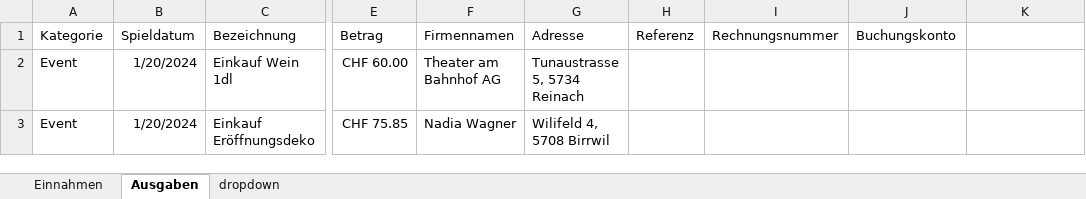
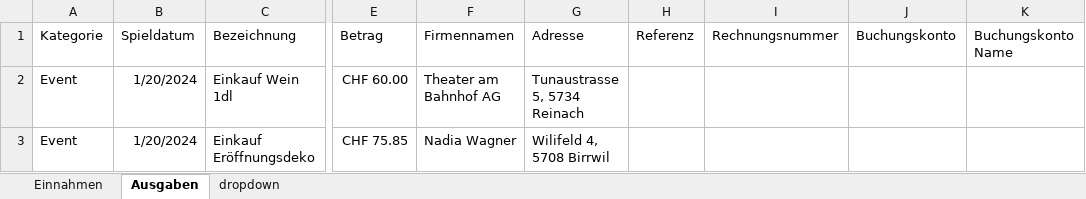
Before and after one commit to slvwagner/Kinoklub, an Excel workbook: Input/Einnahmen und Ausgaben.xlsx, sheet Ausgaben, drawn as a sheet; only a part is shown, gaps mark what is left out; values as stored, in another font and other column widths than the file's, no borders; table styles not drawn; the diff names each change by its address in the sheet, - before the commit and + after, or states it on an @@ line.

```diff
--- a/Input/Einnahmen und Ausgaben.xlsx (sheet Ausgaben)
+++ b/Input/Einnahmen und Ausgaben.xlsx (sheet Ausgaben)
-K1: (empty)
+K1: Buchungskonto Name
```
Also changed, not shown: Input/Verleiherabgaben.xlsx, 1 other file.
